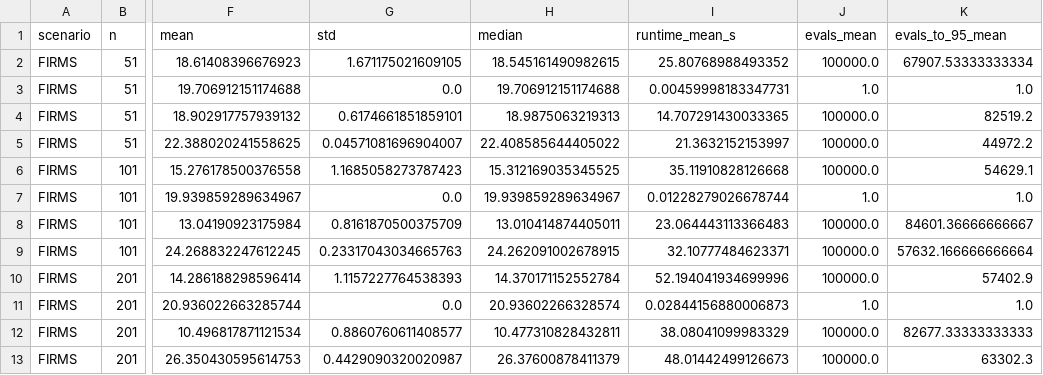
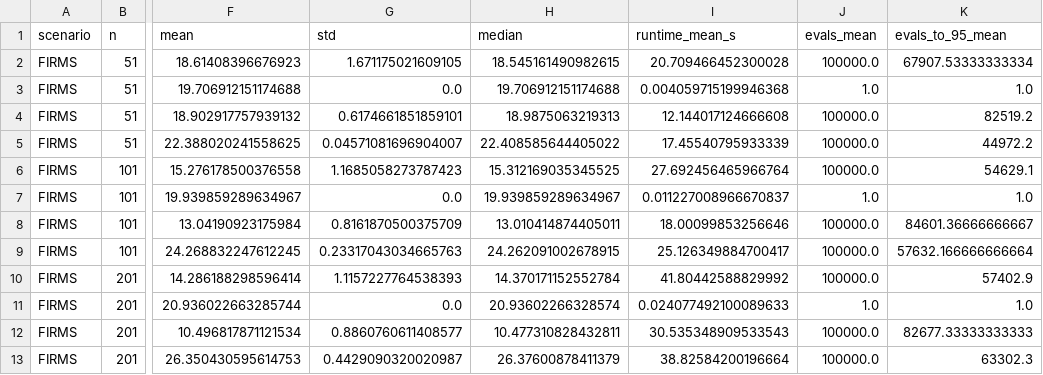
Before and after one commit to jojoevan/kka-project-group-8, a CSV file: results/tables/firms_summary.csv, drawn as a sheet; only a part is shown, gaps mark what is left out; the diff names each change by its address in the sheet, - before the commit and + after, or states it on an @@ line.

```diff
--- a/results/tables/firms_summary.csv
+++ b/results/tables/firms_summary.csv
-I2 (runtime_mean_s): 25.80768988493352
+I2 (runtime_mean_s): 20.709466452300028
-I3 (runtime_mean_s): 0.00459998183347731
+I3 (runtime_mean_s): 0.004059715199946368
-I4 (runtime_mean_s): 14.707291430033365
+I4 (runtime_mean_s): 12.144017124666608
-I5 (runtime_mean_s): 21.3632152153997
+I5 (runtime_mean_s): 17.45540795933339
-I6 (runtime_mean_s): 35.11910828126668
+I6 (runtime_mean_s): 27.692456465966764
-I7 (runtime_mean_s): 0.01228279026678744
+I7 (runtime_mean_s): 0.011227008966670837
-I8 (runtime_mean_s): 23.064443113366483
+I8 (runtime_mean_s): 18.00099853256646
-I9 (runtime_mean_s): 32.10777484623371
+I9 (runtime_mean_s): 25.126349884700417
-I10 (runtime_mean_s): 52.194041934699996
+I10 (runtime_mean_s): 41.80442588829992
-I11 (runtime_mean_s): 0.02844156880006873
+I11 (runtime_mean_s): 0.024077492100089633
-I12 (runtime_mean_s): 38.08041099983329
+I12 (runtime_mean_s): 30.535348909533543
-I13 (runtime_mean_s): 48.01442499126673
+I13 (runtime_mean_s): 38.82584200196664
```
Also changed, not shown: results/tables/firms_hc_cost.csv, results/tables/firms_ranking.csv, 29 other files.
